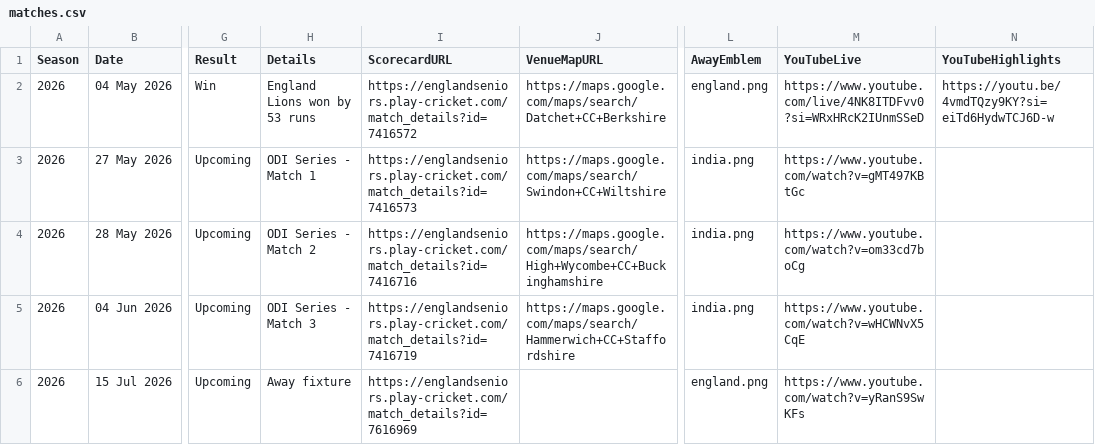
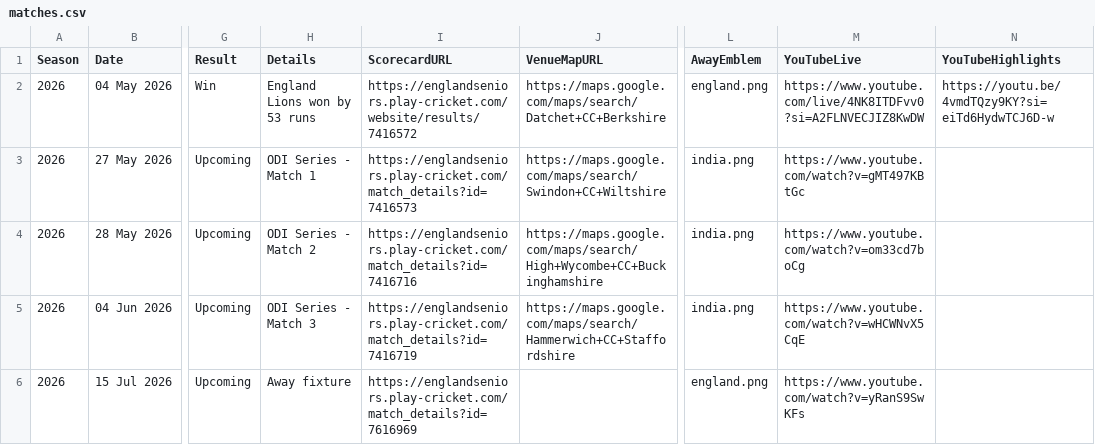
Before and after one commit to Eng40sCricket/eo40s-fixtures, a CSV file: matches.csv, drawn as a sheet; only a part is shown, gaps mark what is left out; the diff names each change by its address in the sheet, - before the commit and + after, or states it on an @@ line.

Commit message:
Edit: England XI Over 40s v England XI Over 40s - Win

```diff
--- a/matches.csv
+++ b/matches.csv
-I2 (ScorecardURL): https://englandseniors.play-cricket.com/match_details?id=7416572
+I2 (ScorecardURL): https://englandseniors.play-cricket.com/website/results/7416572
-M2 (YouTubeLive): https://www.youtube.com/live/4NK8ITDFvv0?si=WRxHRcK2IUnmSSeD
+M2 (YouTubeLive): https://www.youtube.com/live/4NK8ITDFvv0?si=A2FLNVECJIZ8KwDW
```
